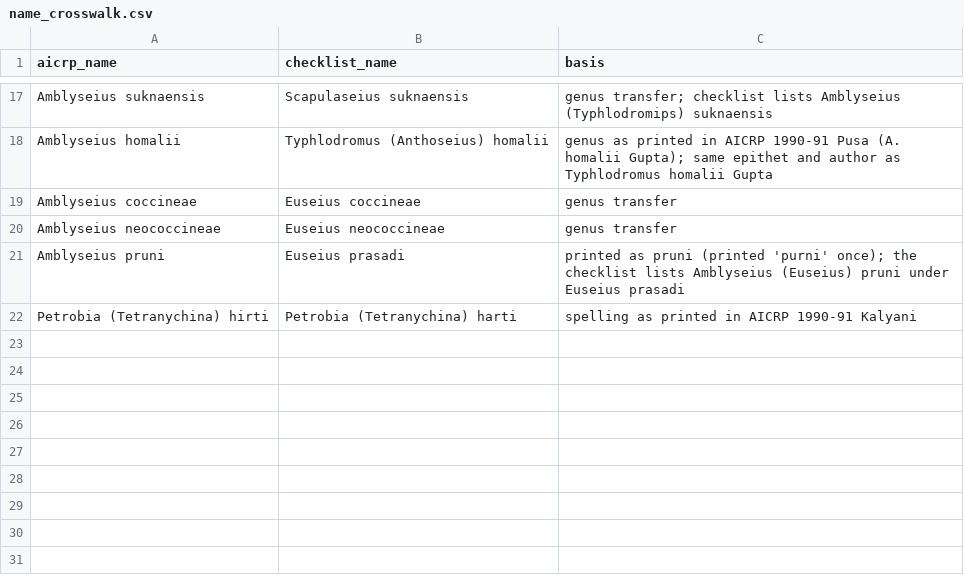
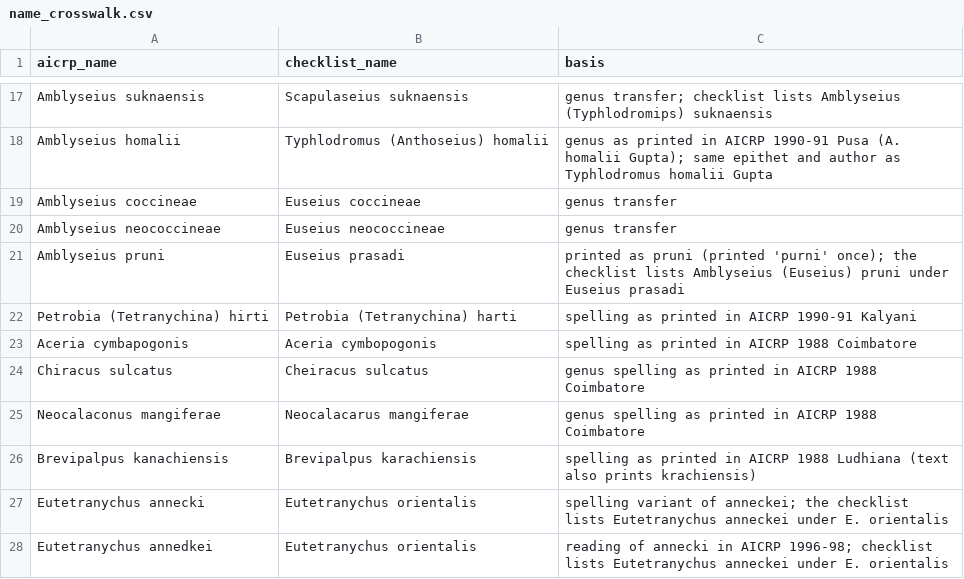
Before and after one commit to vkcvaibhav-eng/india-plant-mite-database, a CSV file: config/name_crosswalk.csv, drawn as a sheet; only a part is shown, gaps mark what is left out.

```diff
--- a/config/name_crosswalk.csv
+++ b/config/name_crosswalk.csv
@@ -22 +22,7 @@ Amblyseius pruni,Euseius prasadi,printed as pruni (printed 'purni' once); the ch
 Petrobia (Tetranychina) hirti,Petrobia (Tetranychina) harti,spelling as printed in AICRP 1990-91 Kalyani
+Aceria cymbapogonis,Aceria cymbopogonis,spelling as printed in AICRP 1988 Coimbatore
+Chiracus sulcatus,Cheiracus sulcatus,genus spelling as printed in AICRP 1988 Coimbatore
+Neocalaconus mangiferae,Neocalacarus mangiferae,genus spelling as printed in AICRP 1988 Coimbatore
+Brevipalpus kanachiensis,Brevipalpus karachiensis,spelling as printed in AICRP 1988 Ludhiana (text also prints krachiensis)
+Eutetranychus annecki,Eutetranychus orientalis,spelling variant of anneckei; the checklist lists Eutetranychus anneckei under E. orientalis
+Eutetranychus annedkei,Eutetranychus orientalis,reading of annecki in AICRP 1996-98; checklist lists Eutetranychus anneckei under E. orientalis
```
Also changed, not shown: data/aicrp/aicrp_species_state_vs_gm2023.csv, data/aicrp/transcription/blocks.csv, 8 other files.
